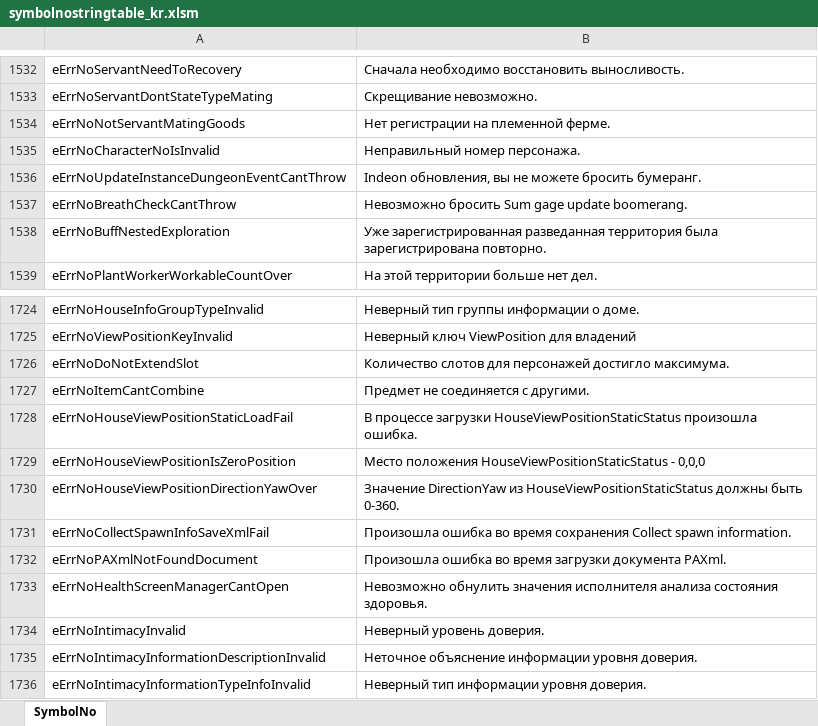
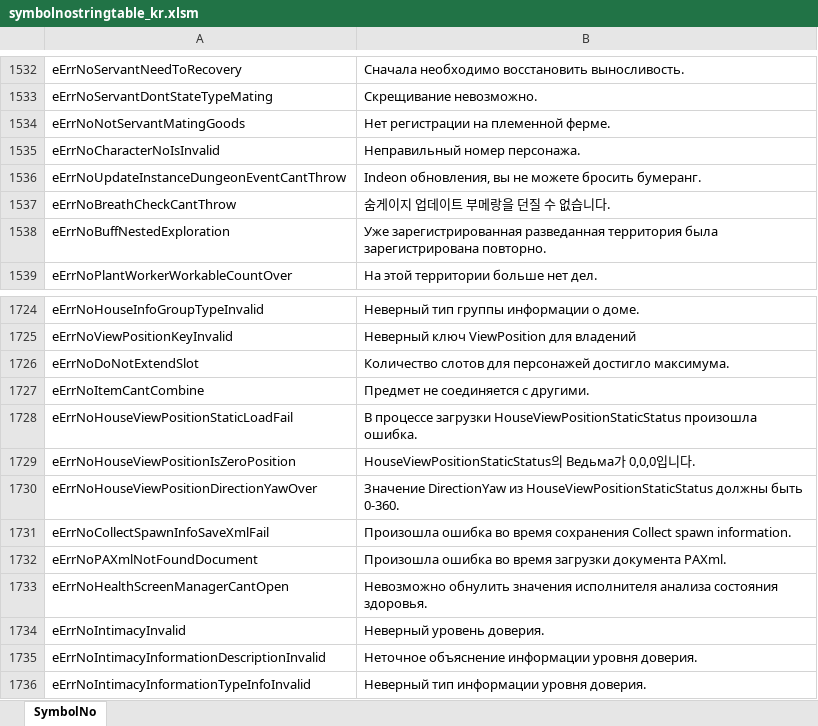
Before and after one commit to Lykii22/BDORUS, an Excel workbook: prestringtable/kr/symbolnostringtable_kr.xlsm, sheet SymbolNo, drawn as a sheet; only a part is shown, gaps mark what is left out; values as stored, in another font and other column widths than the file's, no borders; the diff names each change by its address in the sheet, - before the commit and + after, or states it on an @@ line.

```diff
--- a/prestringtable/kr/symbolnostringtable_kr.xlsm (sheet SymbolNo)
+++ b/prestringtable/kr/symbolnostringtable_kr.xlsm (sheet SymbolNo)
-B1537: Невозможно бросить Sum gage update boomerang.
+B1537: 숨게이지 업데이트 부메랑을 던질 수 없습니다.
-B1729: Место положения HouseViewPositionStaticStatus - 0,0,0
+B1729: HouseViewPositionStaticStatus의 Ведьма가 0,0,0입니다.
```
Also changed, not shown: prestringtable/kr/stringtable_cutscene_kr.xlsm, prestringtable/kr/stringtable_kr.xlsm, 2 other files.
